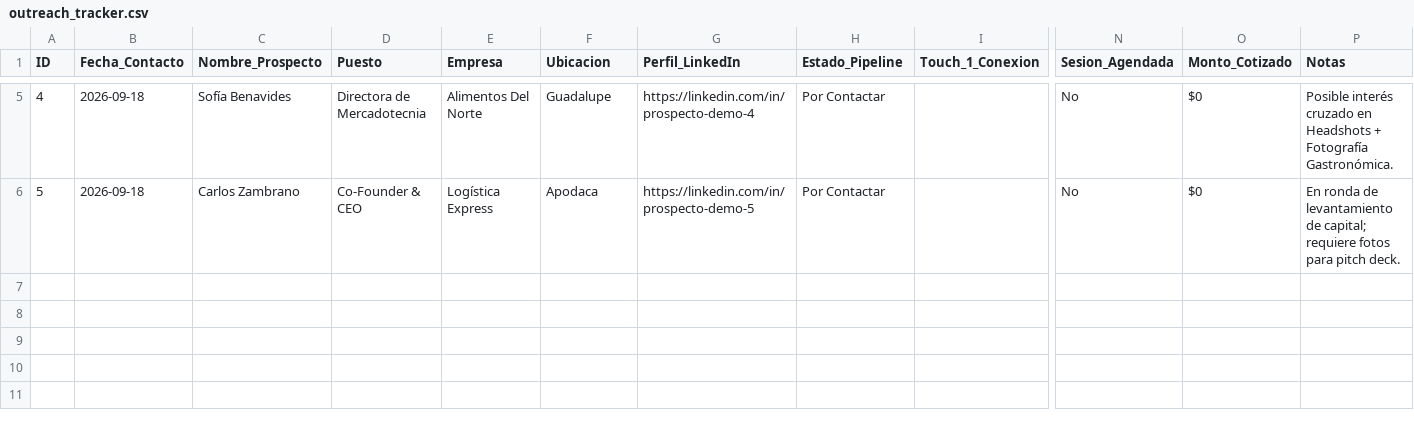
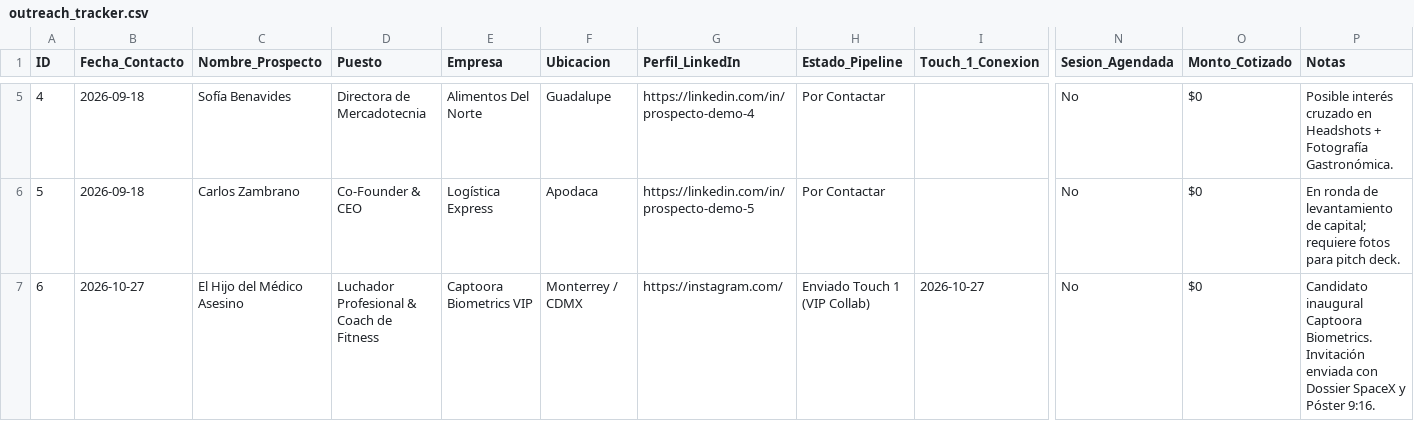
Before and after one commit to ponchogf88/captoora, a CSV file: outreach_tracker.csv, drawn as a sheet; only a part is shown, gaps mark what is left out; rows hold the shown columns only; the diff names each change by its address in the sheet, - before the commit and + after, or states it on an @@ line.

Commit message:
docs: update outreach tracker

```diff
--- a/outreach_tracker.csv
+++ b/outreach_tracker.csv
+row 7: 6 | 2026-10-27 | El Hijo del Médico Asesino | Luchador Profesional & Coach de Fitness | Captoora Biometrics VIP | Monterrey / CDMX | https://instagram.com/ | Enviado Touch 1 (VIP Collab) | 2026-10-27 | No | $0 | Candidato inaugural Captoora Biometrics. Invitación enviada con Dossier SpaceX y Póster 9:16.
```
